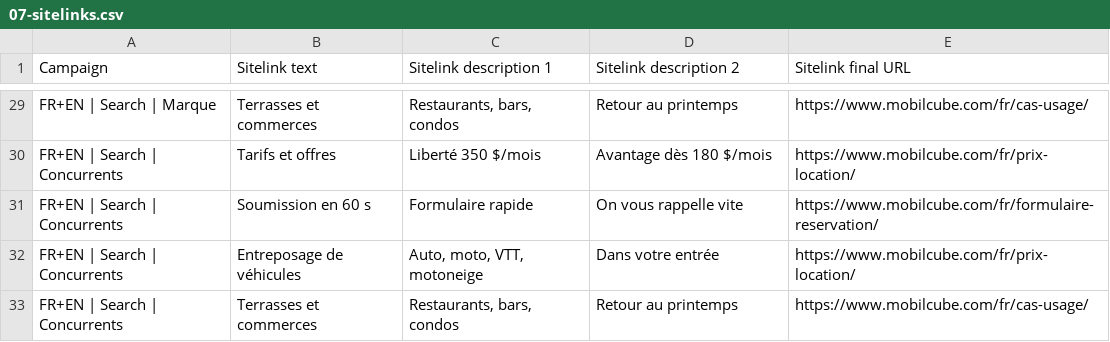
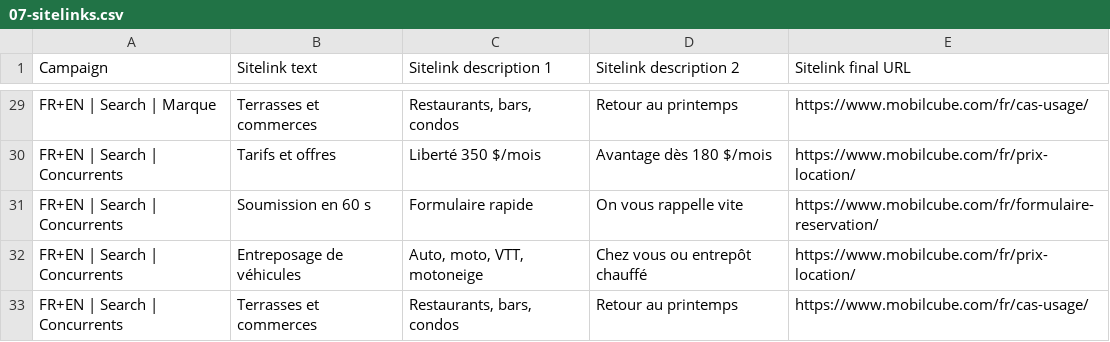
Before and after one commit to jpdemuszka-art/MobilCube, a CSV file: ads/google-ads-editor/07-sitelinks.csv, drawn as a sheet; only a part is shown, gaps mark what is left out; the diff covers the shown part only.

```diff
--- a/ads/google-ads-editor/07-sitelinks.csv
+++ b/ads/google-ads-editor/07-sitelinks.csv
@@ -31,3 +31,3 @@ FR+EN | Search | Concurrents,Tarifs et offres,Liberté 350 $/mois,Avantage dès
 FR+EN | Search | Concurrents,Soumission en 60 s,Formulaire rapide,On vous rappelle vite,https://www.mobilcube.com/fr/formulaire-reservation/
-FR+EN | Search | Concurrents,Entreposage de véhicules,"Auto, moto, VTT, motoneige",Dans votre entrée,https://www.mobilcube.com/fr/prix-location/
+FR+EN | Search | Concurrents,Entreposage de véhicules,"Auto, moto, VTT, motoneige",Chez vous ou entrepôt chauffé,https://www.mobilcube.com/fr/prix-location/
 FR+EN | Search | Concurrents,Terrasses et commerces,"Restaurants, bars, condos",Retour au printemps,https://www.mobilcube.com/fr/cas-usage/
```
Also changed, not shown: 7 edited cells elsewhere in this file, ads/google-ads-editor/02-ad-groups.csv, ads/google-ads-editor/04-responsive-search-ads.csv, 18 other files.
